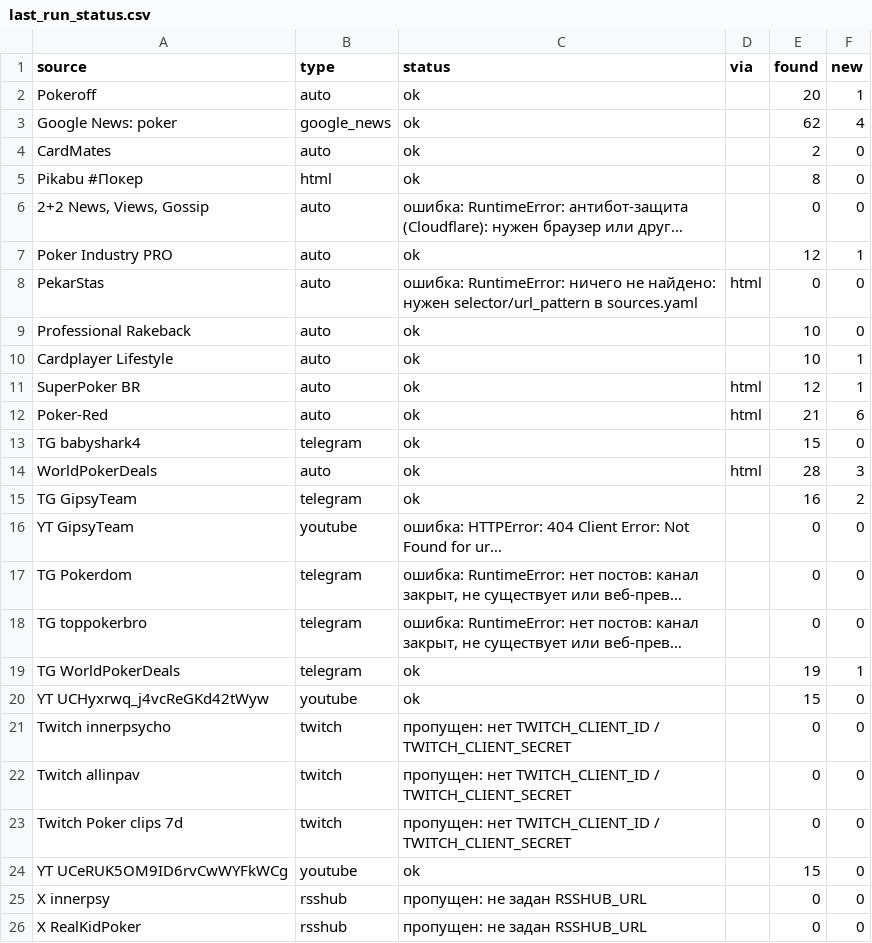
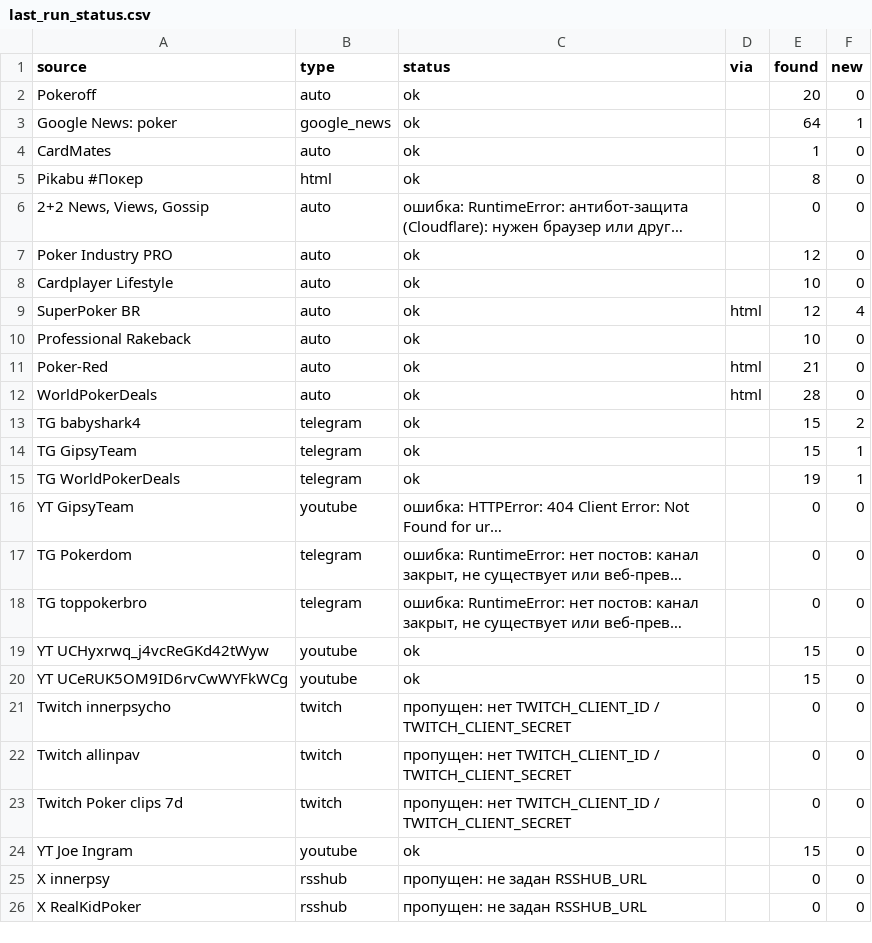
Before and after one commit to marta702/pokeroff-news, a CSV file: out/last_run_status.csv, drawn as a sheet; only a part is shown; long unchanged cells end in …; removed rows and columns are numbered as before the commit, all else as after; the diff covers the shown part only; the diff names each change by its address in the sheet, - before the commit and + after, or states it on an @@ line.

```diff
--- a/out/last_run_status.csv
+++ b/out/last_run_status.csv
-F2 (new): 1
+F2 (new): 0
-E3 (found): 62
+E3 (found): 64
-F3 (new): 4
+F3 (new): 1
-E4 (found): 2
+E4 (found): 1
-F7 (new): 1
+F7 (new): 0
-row 8: PekarStas | auto | ошибка: RuntimeError: ничего не найдено: нужен selector/url_pattern в sources.yaml | html | 0 | 0
+row 8: Cardplayer Lifestyle | auto | ok |  | 10 | 0
+row 9: SuperPoker BR | auto | ok | html | 12 | 4
-row 10: Cardplayer Lifestyle | auto | ok |  | 10 | 1
-row 11: SuperPoker BR | auto | ok | html | 12 | 1
-F11 (new): 6
+F11 (new): 0
-row 13: TG babyshark4 | telegram | ok |  | 15 | 0
-F12 (new): 3
+F12 (new): 0
+row 13: TG babyshark4 | telegram | ok |  | 15 | 2
-E14 (found): 16
+E14 (found): 15
-F14 (new): 2
+F14 (new): 1
@@ row 19 moved to row 15: TG WorldPokerDeals @@
@@ row 24 moved to row 20: YT UCeRUK5OM9ID6rvCwWYFkWCg @@
@@ row 36 moved to row 24: YT Joe Ingram @@
```
Also changed, not shown: 2 added rows, 1 removed row and 2 edited cells elsewhere in this file, 2 other files.
